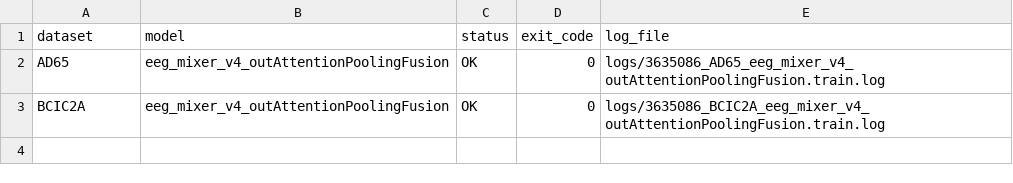
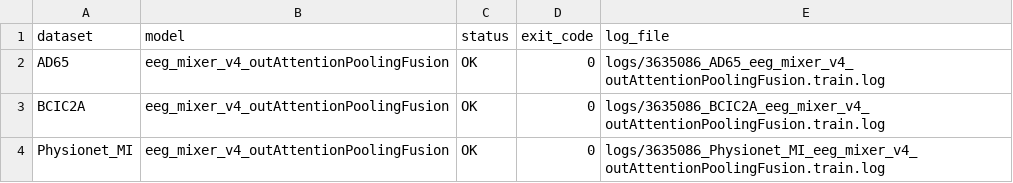
Before and after one commit to ncclab-sustech/TriDim_model, a TSV file: logs/3635086_batch_summary.tsv, drawn as a sheet; the diff names each change by its address in the sheet, - before the commit and + after, or states it on an @@ line.

```diff
--- a/logs/3635086_batch_summary.tsv
+++ b/logs/3635086_batch_summary.tsv
+row 4: Physionet_MI | eeg_mixer_v4_outAttentionPoolingFusion | OK | 0 | logs/3635086_Physionet_MI_eeg_mixer_v4_outAttentionPoolingFusion.train.log
```
Also changed, not shown: 44 other files.
